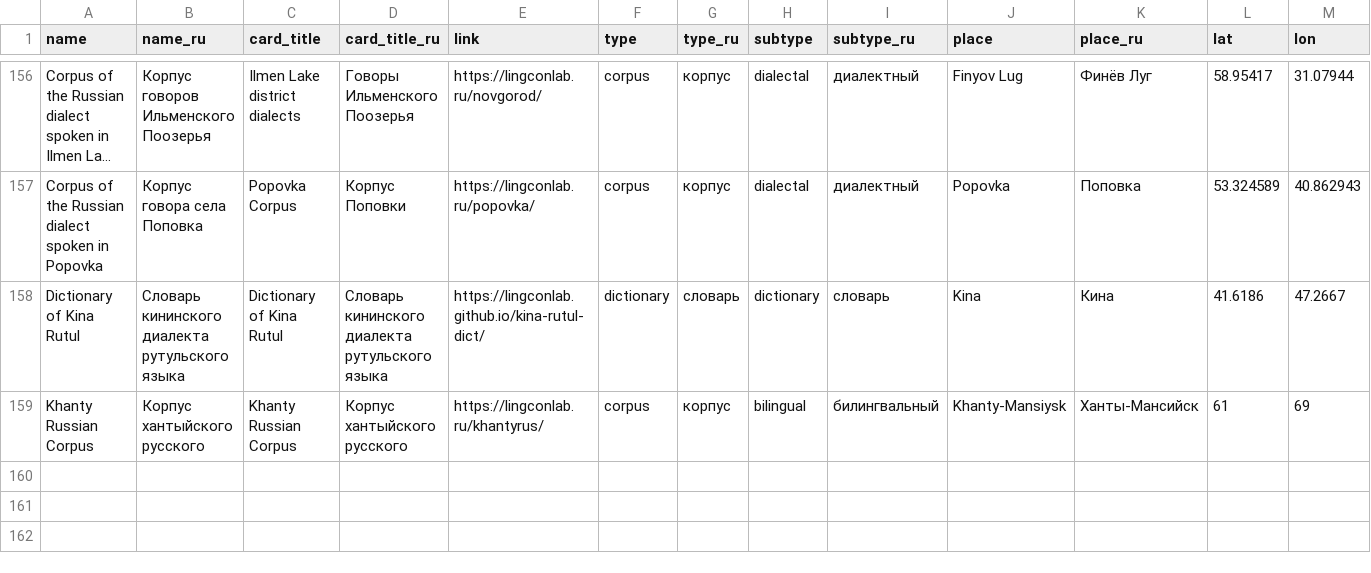
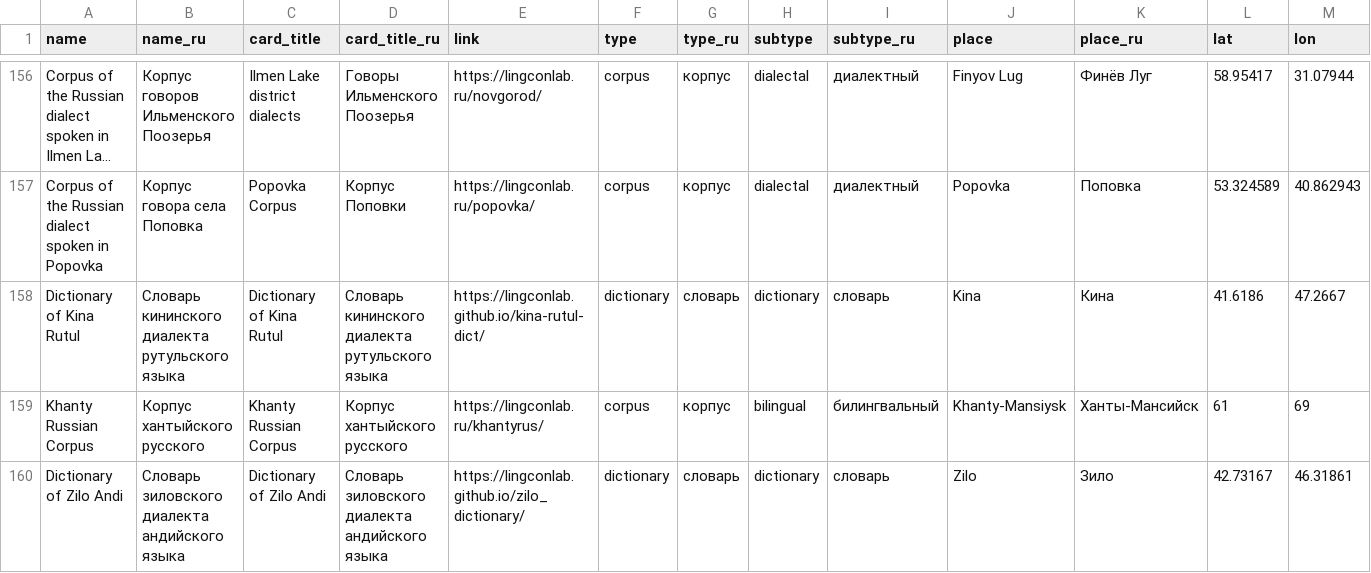
Before and after one commit to LingConLab/LABsite_qmd, a TSV file: data.tsv, drawn as a sheet; only a part is shown, gaps mark what is left out; long unchanged cells end in …; rows hold the shown columns only; the diff names each change by its address in the sheet, - before the commit and + after, or states it on an @@ line.

```diff
--- a/data.tsv
+++ b/data.tsv
+row 160: Dictionary of Zilo Andi | Словарь зиловского диалекта андийского языка | Dictionary of Zilo Andi | Словарь зиловского диалекта андийского языка | https://lingconlab.github.io/zilo_dictionary/ | dictionary | словарь | dictionary | словарь | Zilo | Зило | 42.73167 | 46.31861
```
Also changed, not shown: 15 other files.
